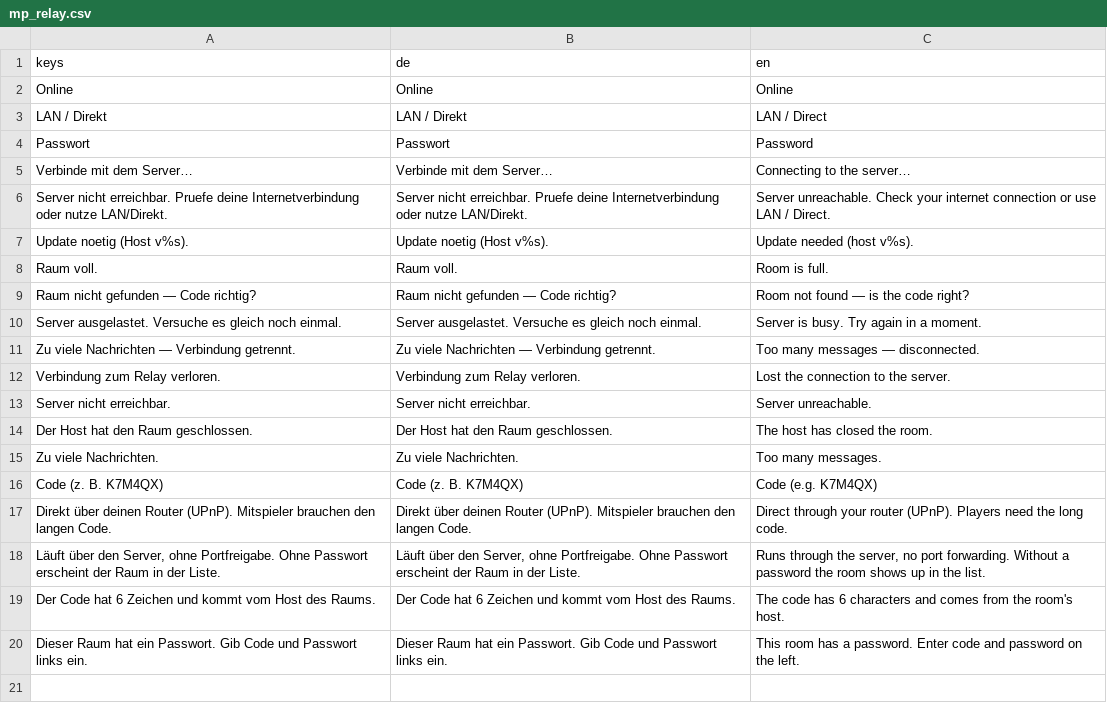
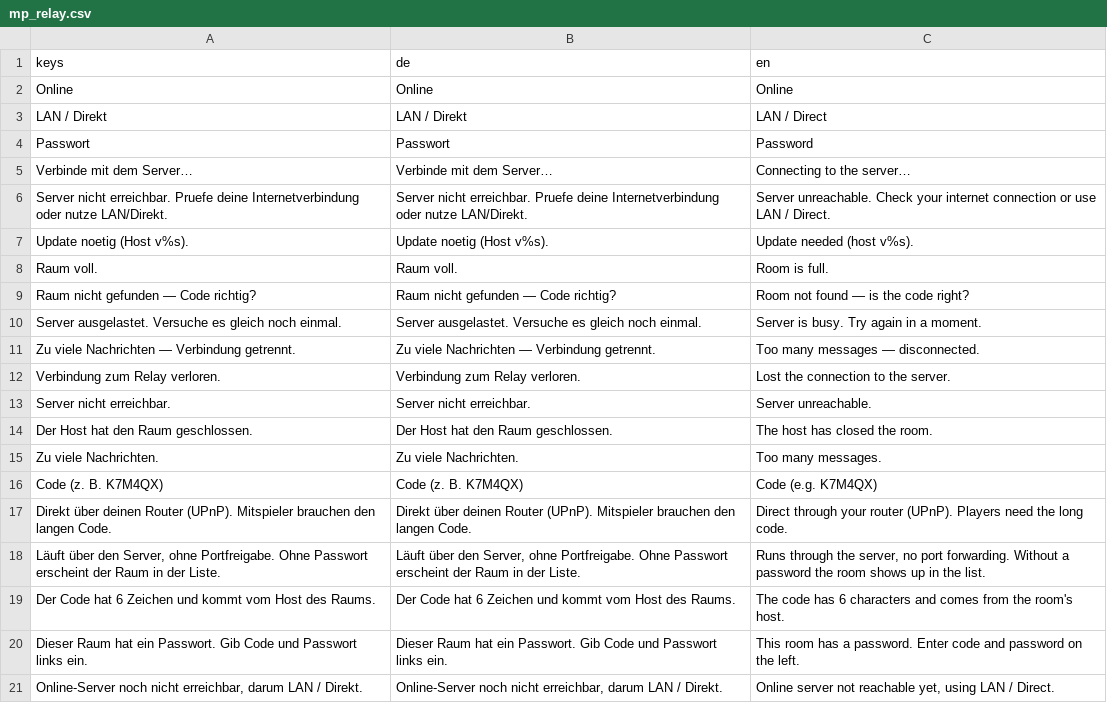
Before and after one commit to Vyrenbusiness-source/TETHRA, a CSV file: translations/mp_relay.csv, drawn as a sheet.

```diff
--- a/translations/mp_relay.csv
+++ b/translations/mp_relay.csv
@@ -20 +20,2 @@ Der Code hat 6 Zeichen und kommt vom Host des Raums.,Der Code hat 6 Zeichen und
 Dieser Raum hat ein Passwort. Gib Code und Passwort links ein.,Dieser Raum hat ein Passwort. Gib Code und Passwort links ein.,This room has a password. Enter code and password on the left.
+"Online-Server noch nicht erreichbar, darum LAN / Direkt.","Online-Server noch nicht erreichbar, darum LAN / Direkt.","Online server not reachable yet, using LAN / Direct."
```
Also changed, not shown: 9 other files.
